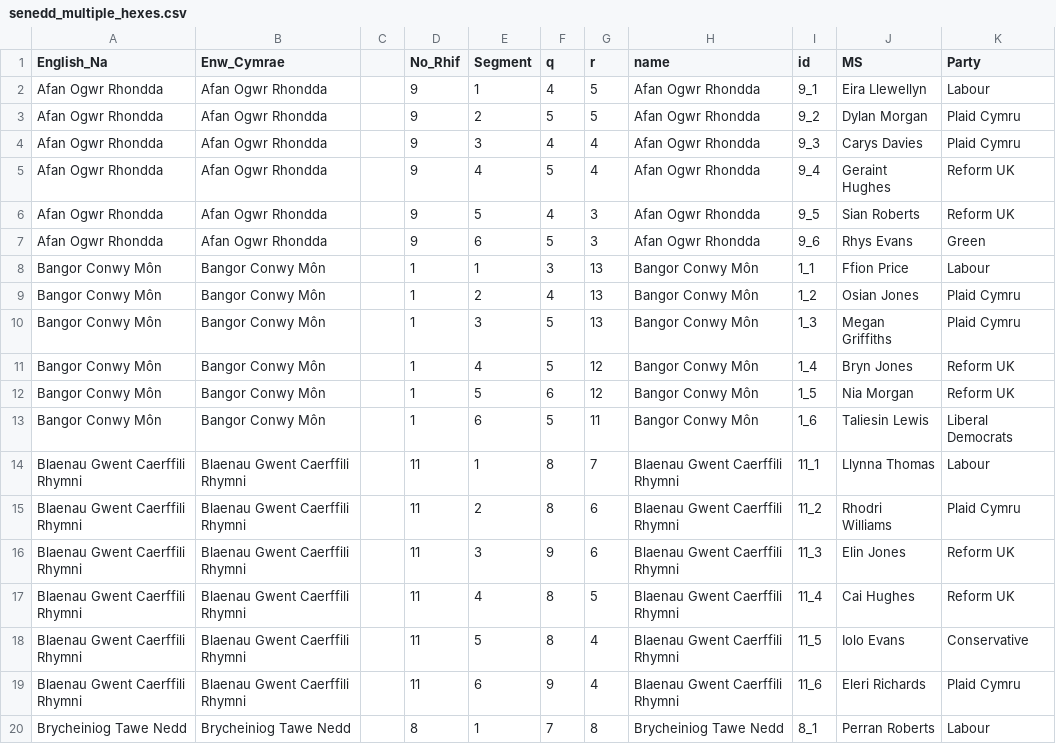
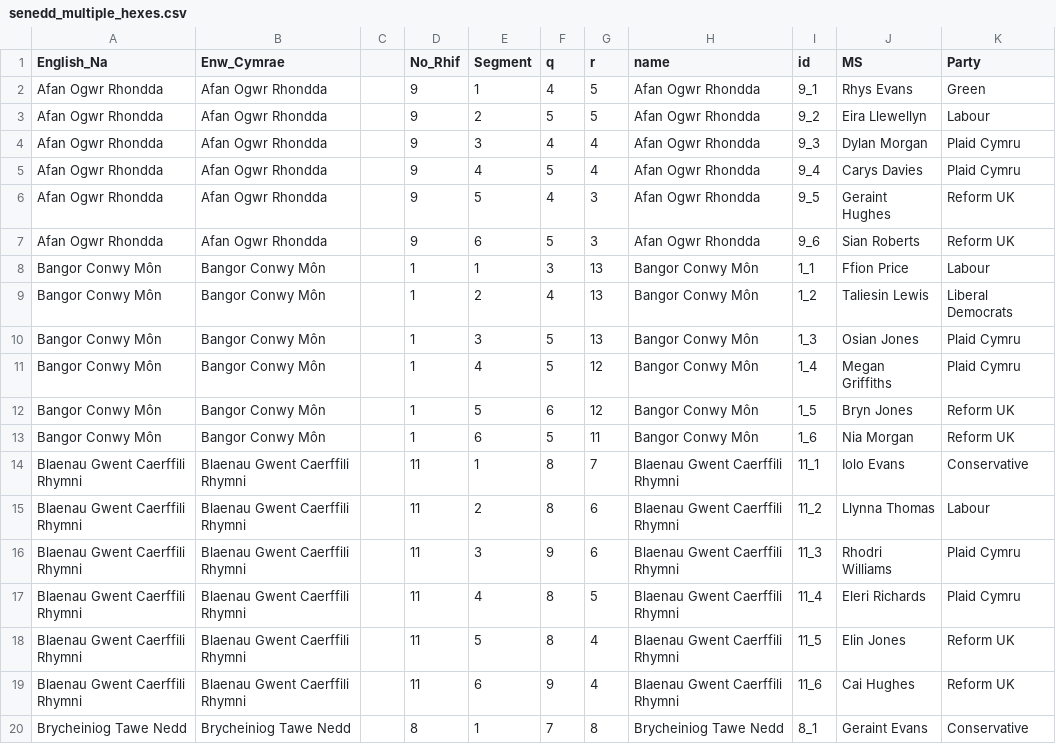
Before and after one commit to martinjc/wales-senedd-2026, a CSV file: data/senedd_multiple_hexes.csv, drawn as a sheet; only a part is shown; the diff covers the shown part only.

Commit message:
dummy data

```diff
--- a/data/senedd_multiple_hexes.csv
+++ b/data/senedd_multiple_hexes.csv
@@ -2,6 +2,6 @@
-Afan Ogwr Rhondda,Afan Ogwr Rhondda,,9,1,4,5,Afan Ogwr Rhondda,9_1,Eira Llewellyn,Labour,,,,,
-Afan Ogwr Rhondda,Afan Ogwr Rhondda,,9,2,5,5,Afan Ogwr Rhondda,9_2,Dylan Morgan,Plaid Cymru,,,,,
-Afan Ogwr Rhondda,Afan Ogwr Rhondda,,9,3,4,4,Afan Ogwr Rhondda,9_3,Carys Davies,Plaid Cymru,,,,,
-Afan Ogwr Rhondda,Afan Ogwr Rhondda,,9,4,5,4,Afan Ogwr Rhondda,9_4,Geraint Hughes,Reform UK,,,,,
-Afan Ogwr Rhondda,Afan Ogwr Rhondda,,9,5,4,3,Afan Ogwr Rhondda,9_5,Sian Roberts,Reform UK,,,,,
-Afan Ogwr Rhondda,Afan Ogwr Rhondda,,9,6,5,3,Afan Ogwr Rhondda,9_6,Rhys Evans,Green,,,,,
+Afan Ogwr Rhondda,Afan Ogwr Rhondda,,9,1,4,5,Afan Ogwr Rhondda,9_1,Rhys Evans,Green
+Afan Ogwr Rhondda,Afan Ogwr Rhondda,,9,2,5,5,Afan Ogwr Rhondda,9_2,Eira Llewellyn,Labour
+Afan Ogwr Rhondda,Afan Ogwr Rhondda,,9,3,4,4,Afan Ogwr Rhondda,9_3,Dylan Morgan,Plaid Cymru
+Afan Ogwr Rhondda,Afan Ogwr Rhondda,,9,4,5,4,Afan Ogwr Rhondda,9_4,Carys Davies,Plaid Cymru
+Afan Ogwr Rhondda,Afan Ogwr Rhondda,,9,5,4,3,Afan Ogwr Rhondda,9_5,Geraint Hughes,Reform UK
+Afan Ogwr Rhondda,Afan Ogwr Rhondda,,9,6,5,3,Afan Ogwr Rhondda,9_6,Sian Roberts,Reform UK
@@ -9,12 +9,12 @@ Bangor Conwy Môn,Bangor Conwy Môn,,1,1,3,13,Bangor Conwy Môn,1_1,Ffion Price,
-Bangor Conwy Môn,Bangor Conwy Môn,,1,2,4,13,Bangor Conwy Môn,1_2,Osian Jones,Plaid Cymru,,,,,
-Bangor Conwy Môn,Bangor Conwy Môn,,1,3,5,13,Bangor Conwy Môn,1_3,Megan Griffiths,Plaid Cymru,,,,,
-Bangor Conwy Môn,Bangor Conwy Môn,,1,4,5,12,Bangor Conwy Môn,1_4,Bryn Jones,Reform UK,,,,,
-Bangor Conwy Môn,Bangor Conwy Môn,,1,5,6,12,Bangor Conwy Môn,1_5,Nia Morgan,Reform UK,,,,,
-Bangor Conwy Môn,Bangor Conwy Môn,,1,6,5,11,Bangor Conwy Môn,1_6,Taliesin Lewis,Liberal Democrats,,,,,
-Blaenau Gwent Caerffili Rhymni,Blaenau Gwent Caerffili Rhymni,,11,1,8,7,Blaenau Gwent Caerffili Rhymni,11_1,Llynna Thomas,Labour,,,,,
-Blaenau Gwent Caerffili Rhymni,Blaenau Gwent Caerffili Rhymni,,11,2,8,6,Blaenau Gwent Caerffili Rhymni,11_2,Rhodri Williams,Plaid Cymru,,,,,
-Blaenau Gwent Caerffili Rhymni,Blaenau Gwent Caerffili Rhymni,,11,3,9,6,Blaenau Gwent Caerffili Rhymni,11_3,Elin Jones,Reform UK,,,,,
-Blaenau Gwent Caerffili Rhymni,Blaenau Gwent Caerffili Rhymni,,11,4,8,5,Blaenau Gwent Caerffili Rhymni,11_4,Cai Hughes,Reform UK,,,,,
-Blaenau Gwent Caerffili Rhymni,Blaenau Gwent Caerffili Rhymni,,11,5,8,4,Blaenau Gwent Caerffili Rhymni,11_5,Iolo Evans,Conservative,,,,,
-Blaenau Gwent Caerffili Rhymni,Blaenau Gwent Caerffili Rhymni,,11,6,9,4,Blaenau Gwent Caerffili Rhymni,11_6,Eleri Richards,Plaid Cymru,,,,,
-Brycheiniog Tawe Nedd,Brycheiniog Tawe Nedd,,8,1,7,8,Brycheiniog Tawe Nedd,8_1,Perran Roberts,Labour,,,,,
+Bangor Conwy Môn,Bangor Conwy Môn,,1,2,4,13,Bangor Conwy Môn,1_2,Taliesin Lewis,Liberal Democrats
+Bangor Conwy Môn,Bangor Conwy Môn,,1,3,5,13,Bangor Conwy Môn,1_3,Osian Jones,Plaid Cymru
+Bangor Conwy Môn,Bangor Conwy Môn,,1,4,5,12,Bangor Conwy Môn,1_4,Megan Griffiths,Plaid Cymru
+Bangor Conwy Môn,Bangor Conwy Môn,,1,5,6,12,Bangor Conwy Môn,1_5,Bryn Jones,Reform UK
+Bangor Conwy Môn,Bangor Conwy Môn,,1,6,5,11,Bangor Conwy Môn,1_6,Nia Morgan,Reform UK
+Blaenau Gwent Caerffili Rhymni,Blaenau Gwent Caerffili Rhymni,,11,1,8,7,Blaenau Gwent Caerffili Rhymni,11_1,Iolo Evans,Conservative
+Blaenau Gwent Caerffili Rhymni,Blaenau Gwent Caerffili Rhymni,,11,2,8,6,Blaenau Gwent Caerffili Rhymni,11_2,Llynna Thomas,Labour
+Blaenau Gwent Caerffili Rhymni,Blaenau Gwent Caerffili Rhymni,,11,3,9,6,Blaenau Gwent Caerffili Rhymni,11_3,Rhodri Williams,Plaid Cymru
+Blaenau Gwent Caerffili Rhymni,Blaenau Gwent Caerffili Rhymni,,11,4,8,5,Blaenau Gwent Caerffili Rhymni,11_4,Eleri Richards,Plaid Cymru
+Blaenau Gwent Caerffili Rhymni,Blaenau Gwent Caerffili Rhymni,,11,5,8,4,Blaenau Gwent Caerffili Rhymni,11_5,Elin Jones,Reform UK
+Blaenau Gwent Caerffili Rhymni,Blaenau Gwent Caerffili Rhymni,,11,6,9,4,Blaenau Gwent Caerffili Rhymni,11_6,Cai Hughes,Reform UK
+Brycheiniog Tawe Nedd,Brycheiniog Tawe Nedd,,8,1,7,8,Brycheiniog Tawe Nedd,8_1,Geraint Evans,Conservative
```
Also changed, not shown: 146 edited cells elsewhere in this file.
